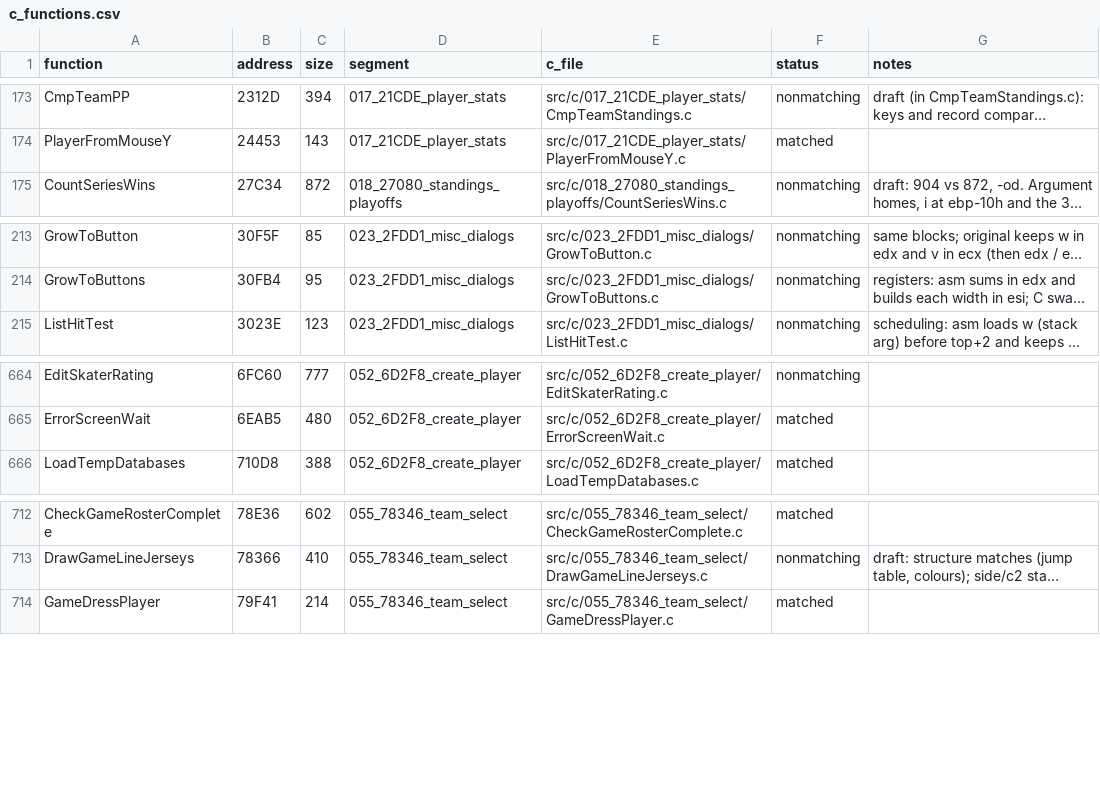
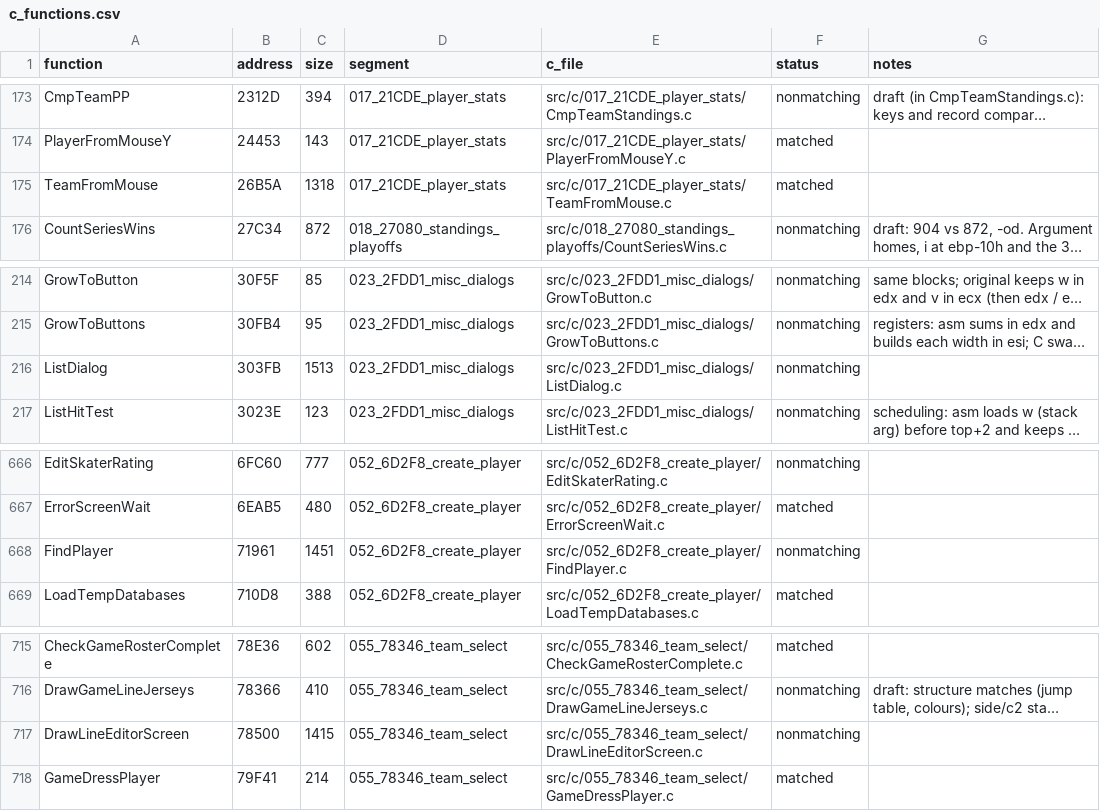
Before and after one commit to Mhopkinsinc/NHL95PC, a CSV file: tools/c_functions.csv, drawn as a sheet; only a part is shown, gaps mark what is left out; long unchanged cells end in …; the diff names each change by its address in the sheet, - before the commit and + after, or states it on an @@ line.

```diff
--- a/tools/c_functions.csv
+++ b/tools/c_functions.csv
+row 175: TeamFromMouse | 26B5A | 1318 | 017_21CDE_player_stats | src/c/017_21CDE_player_stats/TeamFromMouse.c | matched
+row 216: ListDialog | 303FB | 1513 | 023_2FDD1_misc_dialogs | src/c/023_2FDD1_misc_dialogs/ListDialog.c | nonmatching
+row 668: FindPlayer | 71961 | 1451 | 052_6D2F8_create_player | src/c/052_6D2F8_create_player/FindPlayer.c | nonmatching
+row 717: DrawLineEditorScreen | 78500 | 1415 | 055_78346_team_select | src/c/055_78346_team_select/DrawLineEditorScreen.c | nonmatching
```
Also changed, not shown: 3 other files.
